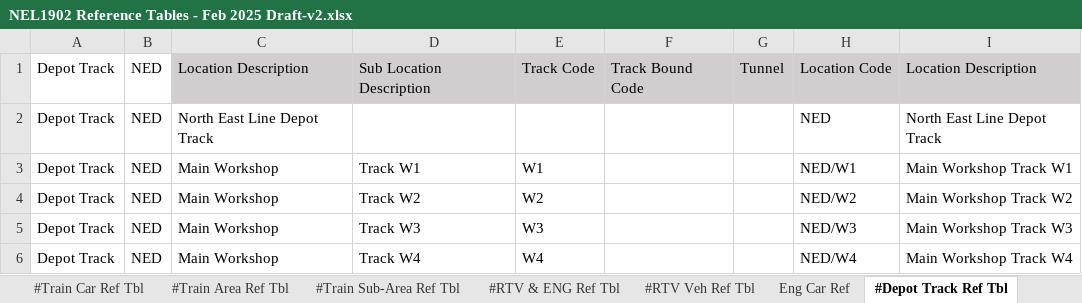
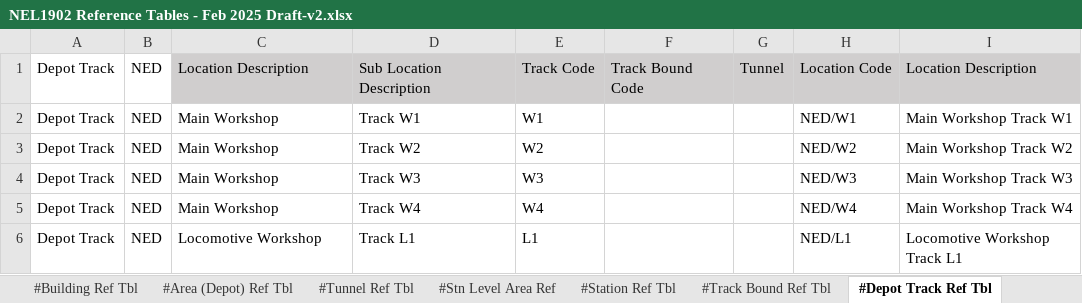
Before and after one commit to wyogap/STE.2022.CoswinMigration, an Excel workbook: Integration Services Project2/notes/NEL1902 Reference Tables - Feb 2025 Draft-v2.xlsx, sheet #Depot Track Ref Tbl, drawn as a sheet; only a part is shown; the shorter side is filled out with more unchanged rows; values as stored, in another font and other column widths than the file's, no borders; the diff names each change by its address in the sheet, - before the commit and + after, or states it on an @@ line.

```diff
--- a/Integration Services Project2/notes/NEL1902 Reference Tables - Feb 2025 Draft-v2.xlsx (sheet #Depot Track Ref Tbl)
+++ b/Integration Services Project2/notes/NEL1902 Reference Tables - Feb 2025 Draft-v2.xlsx (sheet #Depot Track Ref Tbl)
-row 2: Depot Track | NED | North East Line Depot Track |  |  |  |  | NED | North East Line Depot Track
```
Also changed, not shown: sheet #LRT Depot Track Ref Tb, sheet #Station Ref Tbl, sheet #Viaduct track, other sheet tabs, 4 other files.
